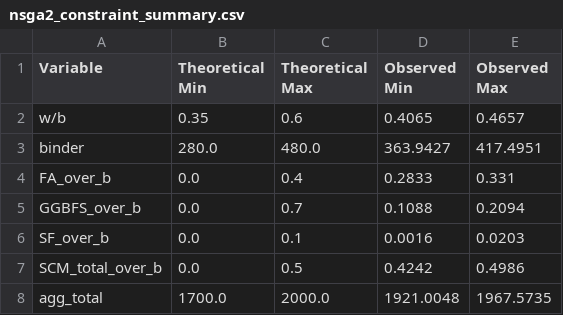
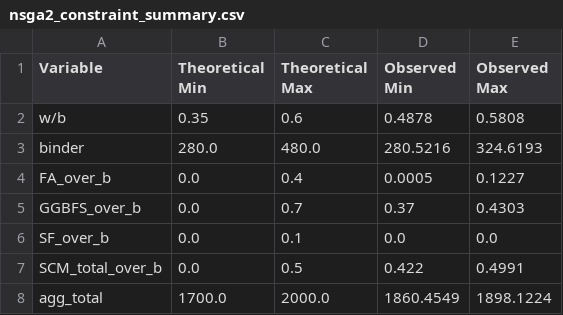
Before and after one commit to jdai4790/green_concrete, a CSV file: models/nsga2_constraint_summary.csv, drawn as a sheet.

```diff
--- a/models/nsga2_constraint_summary.csv
+++ b/models/nsga2_constraint_summary.csv
@@ -1,8 +1,8 @@
 Variable,Theoretical Min,Theoretical Max,Observed Min,Observed Max
-w/b,0.35,0.6,0.4065,0.4657
-binder,280.0,480.0,363.9427,417.4951
-FA_over_b,0.0,0.4,0.2833,0.331
-GGBFS_over_b,0.0,0.7,0.1088,0.2094
-SF_over_b,0.0,0.1,0.0016,0.0203
-SCM_total_over_b,0.0,0.5,0.4242,0.4986
-agg_total,1700.0,2000.0,1921.0048,1967.5735
+w/b,0.35,0.6,0.4878,0.5808
+binder,280.0,480.0,280.5216,324.6193
+FA_over_b,0.0,0.4,0.0005,0.1227
+GGBFS_over_b,0.0,0.7,0.37,0.4303
+SF_over_b,0.0,0.1,0.0,0.0
+SCM_total_over_b,0.0,0.5,0.422,0.4991
+agg_total,1700.0,2000.0,1860.4549,1898.1224
```
Also changed, not shown: 4 other files.
